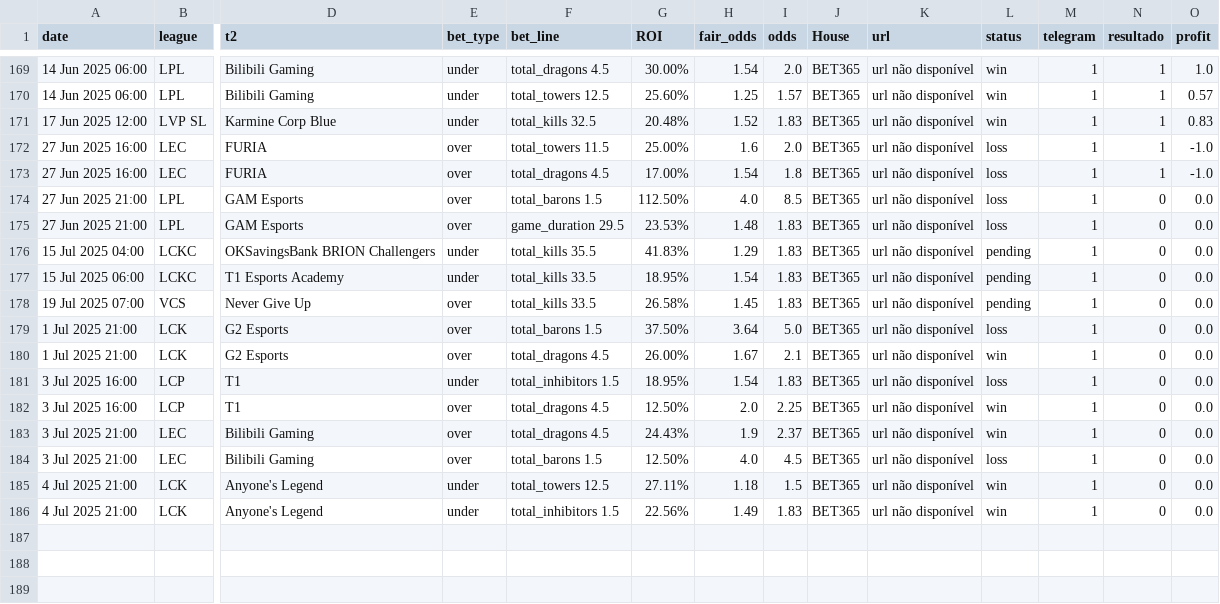
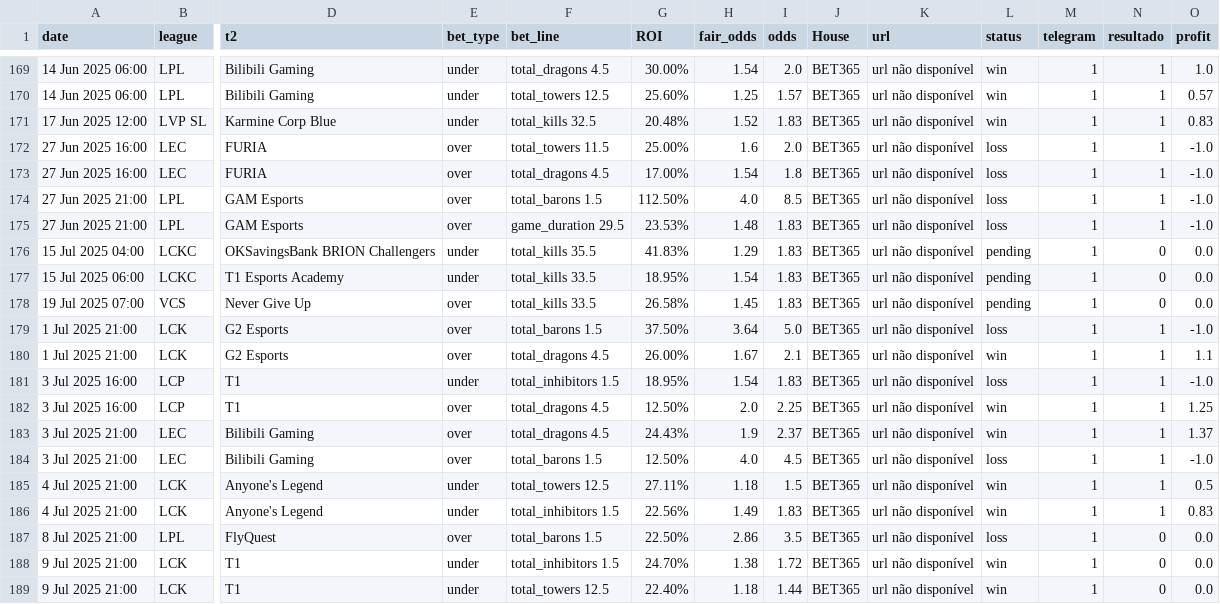
Before and after one commit to evaristomat/betting-dashboard, a CSV file: bets/bets_atualizadas.csv, drawn as a sheet; only a part is shown, gaps mark what is left out; rows hold the shown columns only; the diff names each change by its address in the sheet, - before the commit and + after, or states it on an @@ line.

```diff
--- a/bets/bets_atualizadas.csv
+++ b/bets/bets_atualizadas.csv
-N174:N175 (resultado): 0
+N174:N175 (resultado): 1
-O174:O175 (profit): 0.0
+O174:O175 (profit): -1.0
-N179:N186 (resultado): 0
+N179:N186 (resultado): 1
-O179 (profit): 0.0
+O179 (profit): -1.0
-O180 (profit): 0.0
+O180 (profit): 1.1
-O181 (profit): 0.0
+O181 (profit): -1.0
-O182 (profit): 0.0
+O182 (profit): 1.25
-O183 (profit): 0.0
+O183 (profit): 1.37
-O184 (profit): 0.0
+O184 (profit): -1.0
-O185 (profit): 0.0
+O185 (profit): 0.5
-O186 (profit): 0.0
+O186 (profit): 0.83
+row 187: 8 Jul 2025 21:00 | LPL | FlyQuest | over | total_barons 1.5 | 22.50% | 2.86 | 3.5 | BET365 | url não disponível | loss | 1 | 0 | 0.0
+row 188: 9 Jul 2025 21:00 | LCK | T1 | under | total_inhibitors 1.5 | 24.70% | 1.38 | 1.72 | BET365 | url não disponível | win | 1 | 0 | 0.0
+row 189: 9 Jul 2025 21:00 | LCK | T1 | under | total_towers 12.5 | 22.40% | 1.18 | 1.44 | BET365 | url não disponível | win | 1 | 0 | 0.0
```
Also changed, not shown: bets/bets_atualizadas_por_mapa.csv.
